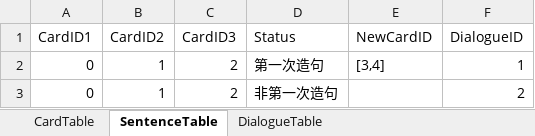
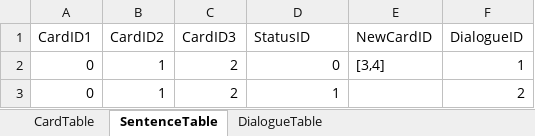
Before and after one commit to h3902340/WordPrisonHtml, an Excel workbook: table/Level1.xlsx, sheet SentenceTable, drawn as a sheet; values as stored, in another font and other column widths than the file's, no borders; the diff names each change by its address in the sheet, - before the commit and + after, or states it on an @@ line.

```diff
--- a/table/Level1.xlsx (sheet SentenceTable)
+++ b/table/Level1.xlsx (sheet SentenceTable)
-D1: Status
+D1: StatusID
-D2 (StatusID): 第一次造句
+D2 (StatusID): 0
-D3 (StatusID): 非第一次造句
+D3 (StatusID): 1
```
Also changed, not shown: 16 other files.
